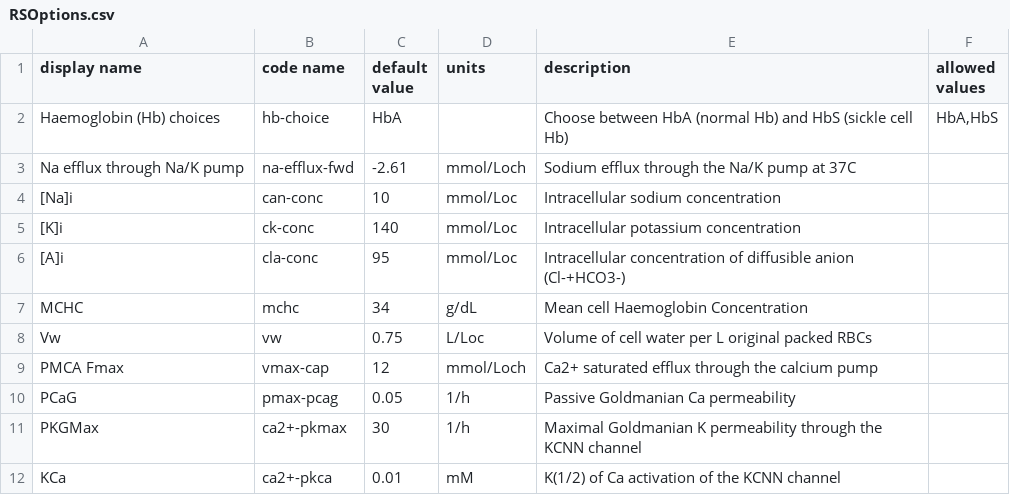
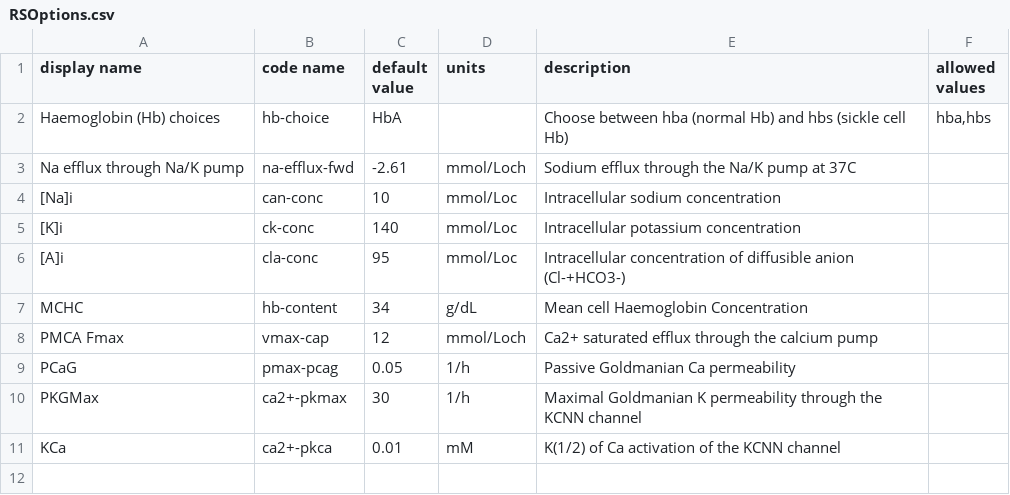
Before and after one commit to sdrogers/redcellmodeljava, a CSV file: RedBloodCellModel/src/SettingFiles/RSOptions.csv, drawn as a sheet.

```diff
--- a/RedBloodCellModel/src/SettingFiles/RSOptions.csv
+++ b/RedBloodCellModel/src/SettingFiles/RSOptions.csv
@@ -1,3 +1,3 @@
 display name,code name,default value,units,description,allowed values
-Haemoglobin (Hb) choices,hb-choice,HbA,,Choose between HbA (normal Hb) and HbS (sickle cell Hb) ,"HbA,HbS"
+Haemoglobin (Hb) choices,hb-choice,HbA,,Choose between hba (normal Hb) and hbs (sickle cell Hb) ,"hba,hbs"
 Na efflux through Na/K pump,na-efflux-fwd,-2.61,mmol/Loch,Sodium efflux through the Na/K pump at 37C,
@@ -6,4 +6,3 @@ Na efflux through Na/K pump,na-efflux-fwd,-2.61,mmol/Loch,Sodium efflux through
 [A]i,cla-conc,95,mmol/Loc,Intracellular concentration of diffusible anion (Cl-+HCO3-),
-MCHC,mchc,34,g/dL,Mean cell Haemoglobin Concentration,
-Vw,vw,0.75,L/Loc,Volume of cell water per L original packed RBCs,
+MCHC,hb-content,34,g/dL,Mean cell Haemoglobin Concentration,
 PMCA Fmax,vmax-cap,12,mmol/Loch,Ca2+ saturated efflux through the calcium pump,
```
Also changed, not shown: 7 other files.
